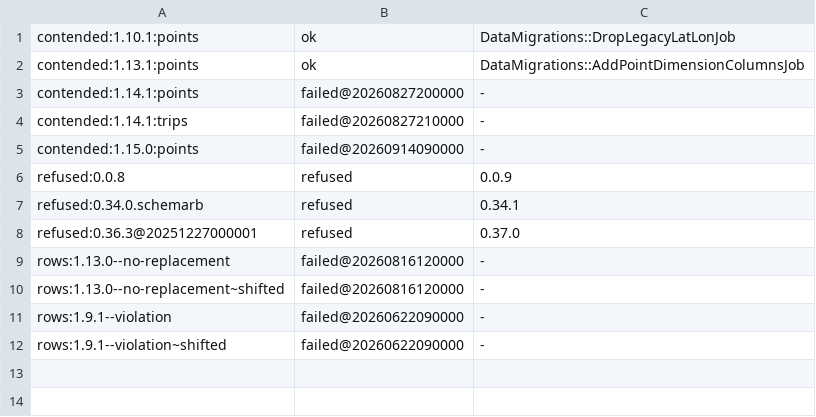
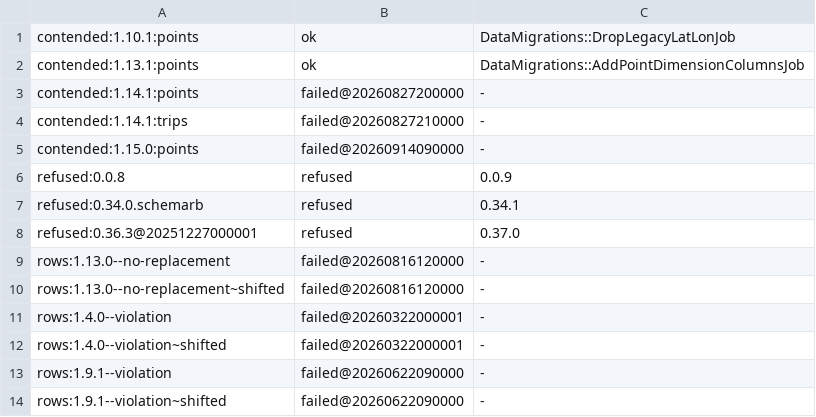
Before and after one commit to Freika/dawarich, a TSV file: scripts/schema_parity/ecto_expectations.tsv, drawn as a sheet; the diff names each change by its address in the sheet, - before the commit and + after, or states it on an @@ line.

Commit message:
feat: port releases 1.7.8 through 1.4.0 to the Ecto migrator

```diff
--- a/scripts/schema_parity/ecto_expectations.tsv
+++ b/scripts/schema_parity/ecto_expectations.tsv
+row 11: rows:1.4.0--violation | failed@20260322000001 | -
+row 12: rows:1.4.0--violation~shifted | failed@20260322000001 | -
```
Also changed, not shown: 24 other files.
